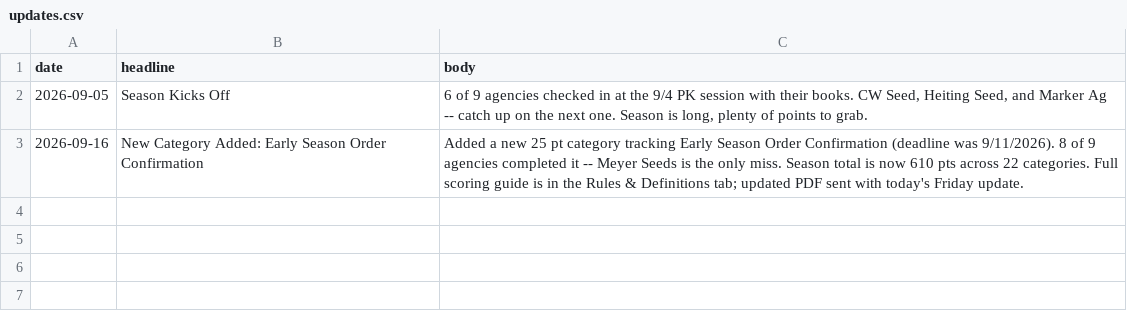
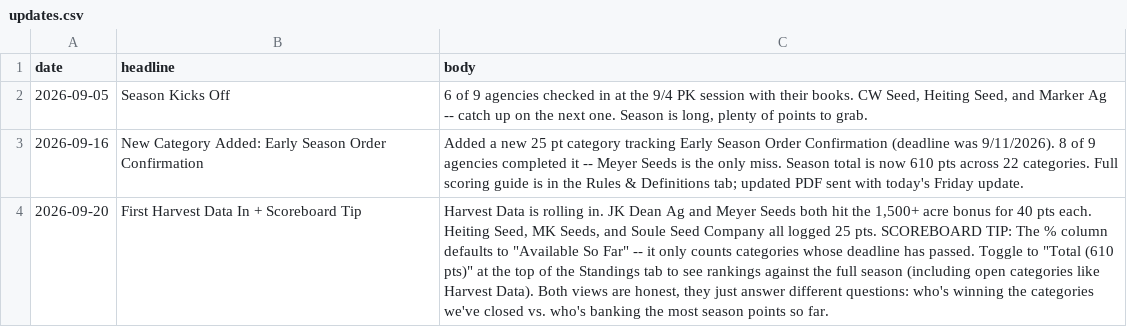
Before and after one commit to Otto-9092/Rep-Scoreboard, a CSV file: data/updates.csv, drawn as a sheet; the diff names each change by its address in the sheet, - before the commit and + after, or states it on an @@ line.

Commit message:
Update updates.csv
added a third entry dated 20/09/2026 titled "First Harvest Data In + Scoreboard Tip". Since the app sorts updates by date descending, this one will show at the top of the "THIS WEEK" banner on the Standings tab. The two older entries (9/5 Season Kicks Off, 9/16 Early Order Add) stay in the file as history.

```diff
--- a/data/updates.csv
+++ b/data/updates.csv
+row 4: 2026-09-20 | First Harvest Data In + Scoreboard Tip | Harvest Data is rolling in. JK Dean Ag and Meyer Seeds both hit the 1,500+ acre bonus for 40 pts each. Heiting Seed, MK Seeds, and Soule Seed Company all logged 25 pts. SCOREBOARD TIP: The % column defaults to "Available So Far" -- it only counts categories whose deadline has passed. Toggle to "Total (610 pts)" at the top of the Standings tab to see rankings against the full season (including open categories like Harvest Data). Both views are honest, they just answer different questions: who's winning the categories we've closed vs. who's banking the most season points so far.
```
